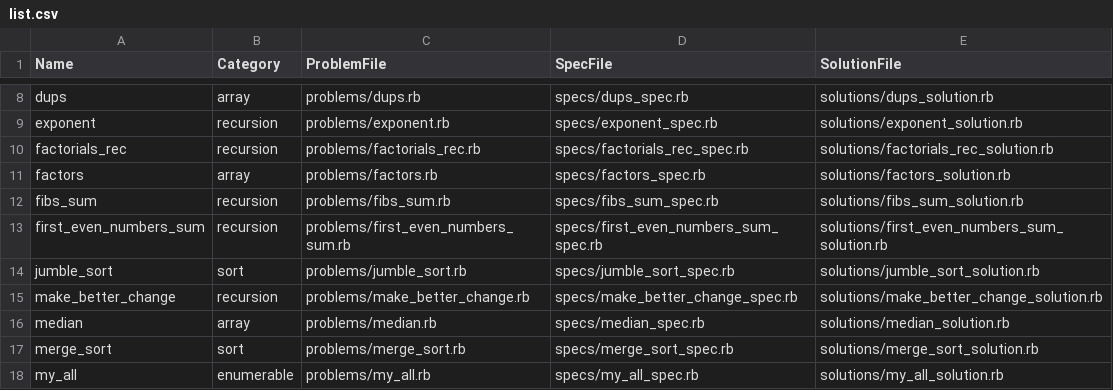
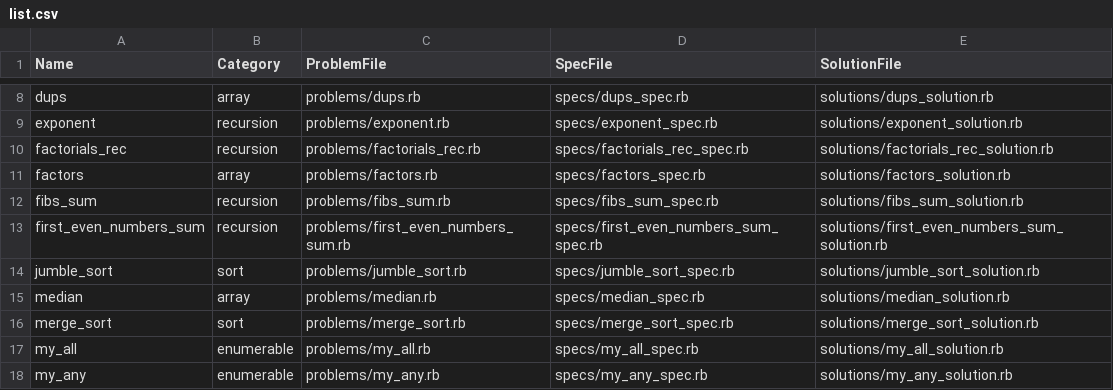
Before and after one commit to jjl014/AppAcademy, a CSV file: week1/aa-practice-test-generator/list.csv, drawn as a sheet; only a part is shown, gaps mark what is left out; the shorter side is filled out with more unchanged rows; the diff names each change by its address in the sheet, - before the commit and + after, or states it on an @@ line.

Commit message:
Added a01 practice generator stuff

```diff
--- a/week1/aa-practice-test-generator/list.csv
+++ b/week1/aa-practice-test-generator/list.csv
-row 15: make_better_change | recursion | problems/make_better_change.rb | specs/make_better_change_spec.rb | solutions/make_better_change_solution.rb
```
Also changed, not shown: 6 other files.
